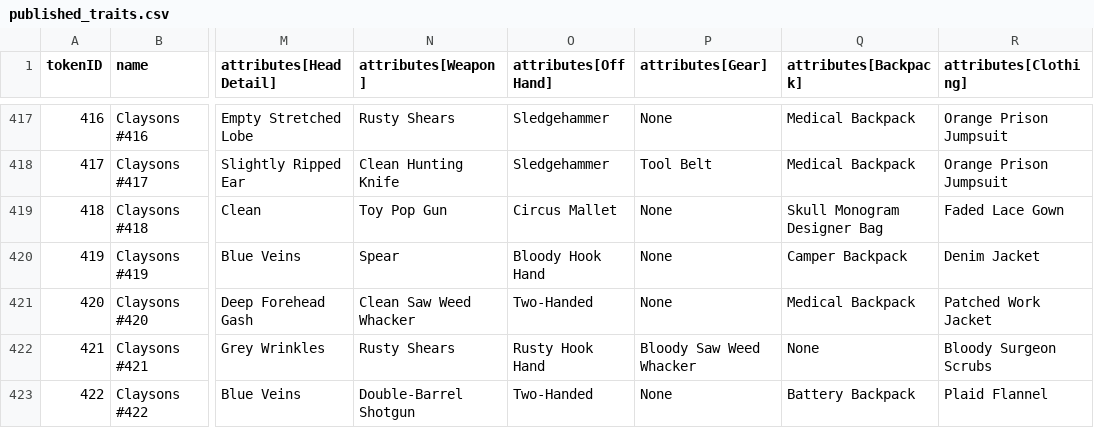
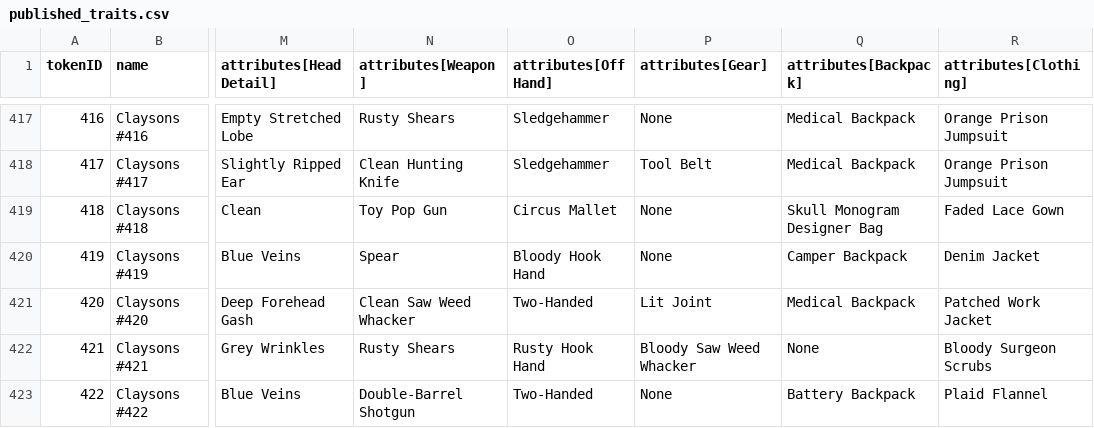
Before and after one commit to georgexmeta/SBN13thNFT, a CSV file: generator/published_traits.csv, drawn as a sheet; only a part is shown, gaps mark what is left out; the diff names each change by its address in the sheet, - before the commit and + after, or states it on an @@ line.

```diff
--- a/generator/published_traits.csv
+++ b/generator/published_traits.csv
-P421 (attributes[Gear]): None
+P421 (attributes[Gear]): Lit Joint
```
Also changed, not shown: output/opensea/metadata.csv, 1 other file.
